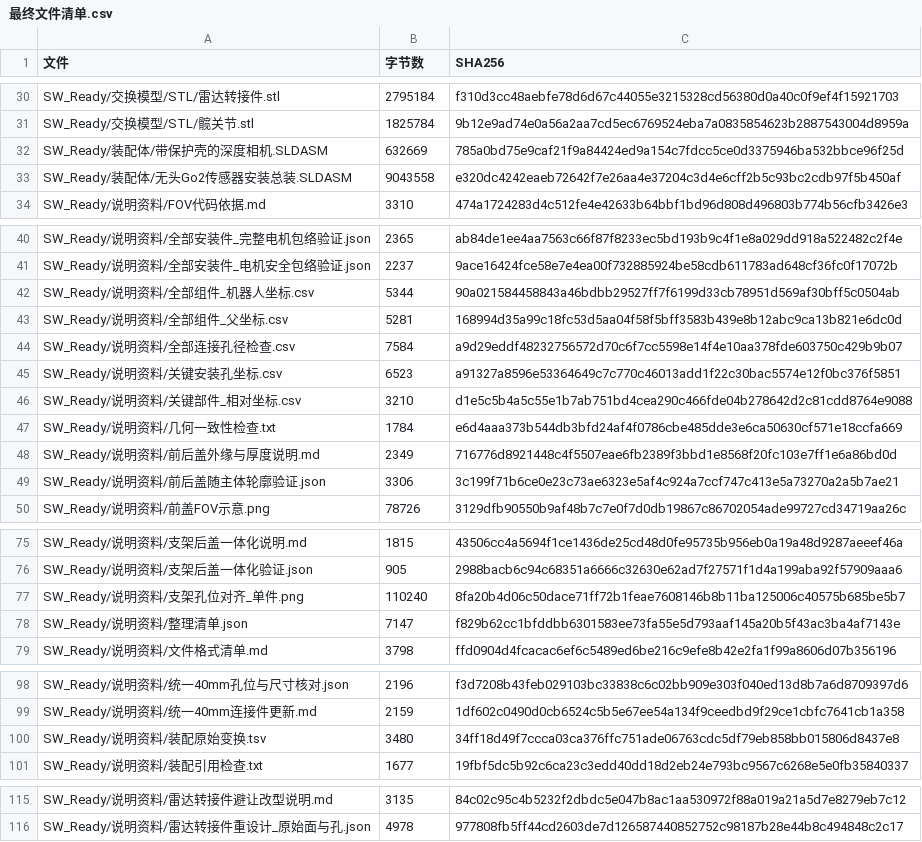
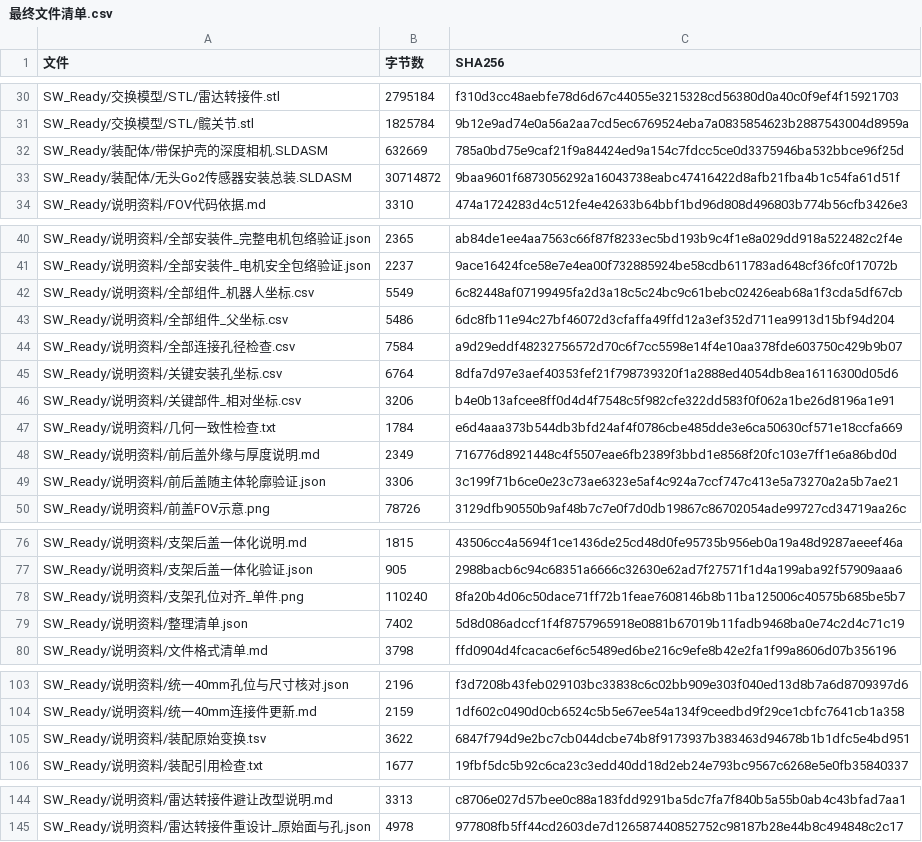
Before and after one commit to wang-xi683/go2_hardware_design, a CSV file: SW_Ready/说明资料/最终文件清单.csv, drawn as a sheet; only a part is shown, gaps mark what is left out; the diff covers the shown part only.

```diff
--- a/SW_Ready/说明资料/最终文件清单.csv
+++ b/SW_Ready/说明资料/最终文件清单.csv
@@ -32,3 +32,3 @@
 "SW_Ready/装配体/带保护壳的深度相机.SLDASM","632669","785a0bd75e9caf21f9a84424ed9a154c7fdcc5ce0d3375946ba532bbce96f25d"
-"SW_Ready/装配体/无头Go2传感器安装总装.SLDASM","9043558","e320dc4242eaeb72642f7e26aa4e37204c3d4e6cff2b5c93bc2cdb97f5b450af"
+"SW_Ready/装配体/无头Go2传感器安装总装.SLDASM","30714872","9baa9601f6873056292a16043738eabc47416422d8afb21fba4b1c54fa61d51f"
 "SW_Ready/说明资料/FOV代码依据.md","3310","474a1724283d4c512fe4e42633b64bbf1bd96d808d496803b774b56cfb3426e3"
@@ -41,7 +41,7 @@
 "SW_Ready/说明资料/全部安装件_电机安全包络验证.json","2237","9ace16424fce58e7e4ea00f732885924be58cdb611783ad648cf36fc0f17072b"
-"SW_Ready/说明资料/全部组件_机器人坐标.csv","5344","90a021584458843a46bdbb29527ff7f6199d33cb78951d569af30bff5c0504ab"
-"SW_Ready/说明资料/全部组件_父坐标.csv","5281","168994d35a99c18fc53d5aa04f58f5bff3583b439e8b12abc9ca13b821e6dc0d"
+"SW_Ready/说明资料/全部组件_机器人坐标.csv","5549","6c82448af07199495fa2d3a18c5c24bc9c61bebc02426eab68a1f3cda5df67cb"
+"SW_Ready/说明资料/全部组件_父坐标.csv","5486","6dc8fb11e94c27bf46072d3cfaffa49ffd12a3ef352d711ea9913d15bf94d204"
 "SW_Ready/说明资料/全部连接孔径检查.csv","7584","a9d29eddf48232756572d70c6f7cc5598e14f4e10aa378fde603750c429b9b07"
-"SW_Ready/说明资料/关键安装孔坐标.csv","6523","a91327a8596e53364649c7c770c46013add1f22c30bac5574e12f0bc376f5851"
-"SW_Ready/说明资料/关键部件_相对坐标.csv","3210","d1e5c5b4a5c55e1b7ab751bd4cea290c466fde04b278642d2c81cdd8764e9088"
+"SW_Ready/说明资料/关键安装孔坐标.csv","6764","8dfa7d97e3aef40353fef21f798739320f1a2888ed4054db8ea16116300d05d6"
+"SW_Ready/说明资料/关键部件_相对坐标.csv","3206","b4e0b13afcee8ff0d4d4f7548c5f982cfe322dd583f0f062a1be26d8196a1e91"
 "SW_Ready/说明资料/几何一致性检查.txt","1784","e6d4aaa373b544db3bfd24af4f0786cbe485dde3e6ca50630cf571e18ccfa669"
@@ -77,3 +78,3 @@
 "SW_Ready/说明资料/支架孔位对齐_单件.png","110240","8fa20b4d06c50dace71ff72b1feae7608146b8b11ba125006c40575b685be5b7"
-"SW_Ready/说明资料/整理清单.json","7147","f829b62cc1bfddbb6301583ee73fa55e5d793aaf145a20b5f43ac3ba4af7143e"
+"SW_Ready/说明资料/整理清单.json","7402","5d8d086adccf1f4f8757965918e0881b67019b11fadb9468ba0e74c2d4c71c19"
 "SW_Ready/说明资料/文件格式清单.md","3798","ffd0904d4fcacac6ef6c5489ed6be216c9efe8b42e2fa1f99a8606d07b356196"
@@ -99,3 +104,3 @@
 "SW_Ready/说明资料/统一40mm连接件更新.md","2159","1df602c0490d0cb6524c5b5e67ee54a134f9ceedbd9f29ce1cbfc7641cb1a358"
-"SW_Ready/说明资料/装配原始变换.tsv","3480","34ff18d49f7ccca03ca376ffc751ade06763cdc5df79eb858bb015806d8437e8"
+"SW_Ready/说明资料/装配原始变换.tsv","3622","6847f794d9e2bc7cb044dcbe74b8f9173937b383463d94678b1b1dfc5e4bd951"
 "SW_Ready/说明资料/装配引用检查.txt","1677","19fbf5dc5b92c6ca23c3edd40dd18d2eb24e793bc9567c6268e5e0fb35840337"
@@ -115,2 +144,2 @@
-"SW_Ready/说明资料/雷达转接件避让改型说明.md","3135","84c02c95c4b5232f2dbdc5e047b8ac1aa530972f88a019a21a5d7e8279eb7c12"
+"SW_Ready/说明资料/雷达转接件避让改型说明.md","3313","c8706e027d57bee0c88a183fdd9291ba5dc7fa7f840b5a55b0ab4c43bfad7aa1"
 "SW_Ready/说明资料/雷达转接件重设计_原始面与孔.json","4978","977808fb5ff44cd2603de7d126587440852752c98187b28e44b8c494848c2c17"
```
Also changed, not shown: 29 added rows and 38 edited cells elsewhere in this file.
